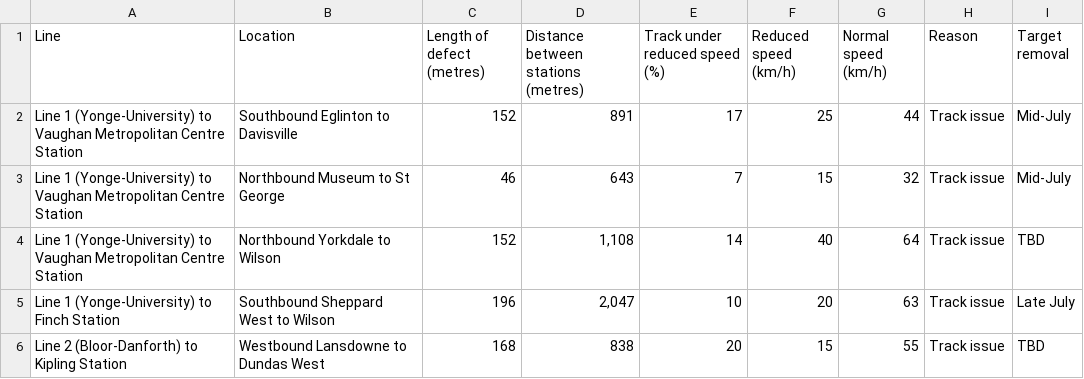
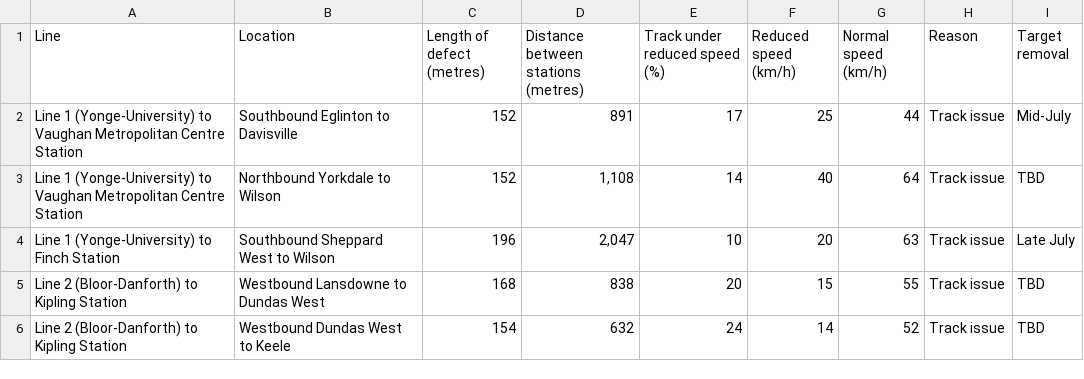
Before and after one commit to thomassth/to-bus-stations, a CSV file: data/ttc/slow-zone/ttc-slow-zones.csv, drawn as a sheet.

```diff
--- a/data/ttc/slow-zone/ttc-slow-zones.csv
+++ b/data/ttc/slow-zone/ttc-slow-zones.csv
@@ -2,3 +2,2 @@ Line,Location,Length of defect (metres),Distance between stations (metres),Track
 Line 1 (Yonge-University) to Vaughan Metropolitan Centre Station,Southbound Eglinton to Davisville,152,891,17,25,44,Track issue,Mid-July
-Line 1 (Yonge-University) to Vaughan Metropolitan Centre Station,Northbound Museum to St George,46,643,7,15,32,Track issue,Mid-July
 Line 1 (Yonge-University) to Vaughan Metropolitan Centre Station,Northbound Yorkdale to Wilson,152,"1,108",14,40,64,Track issue,TBD
@@ -6 +5,2 @@ Line 1 (Yonge-University) to Finch Station,Southbound Sheppard West to Wilson,19
 Line 2 (Bloor-Danforth) to Kipling Station,Westbound Lansdowne to Dundas West,168,838,20,15,55,Track issue,TBD
+Line 2 (Bloor-Danforth) to Kipling Station,Westbound Dundas West to Keele,154,632,24,14,52,Track issue,TBD
```
Also changed, not shown: 1 other file.
